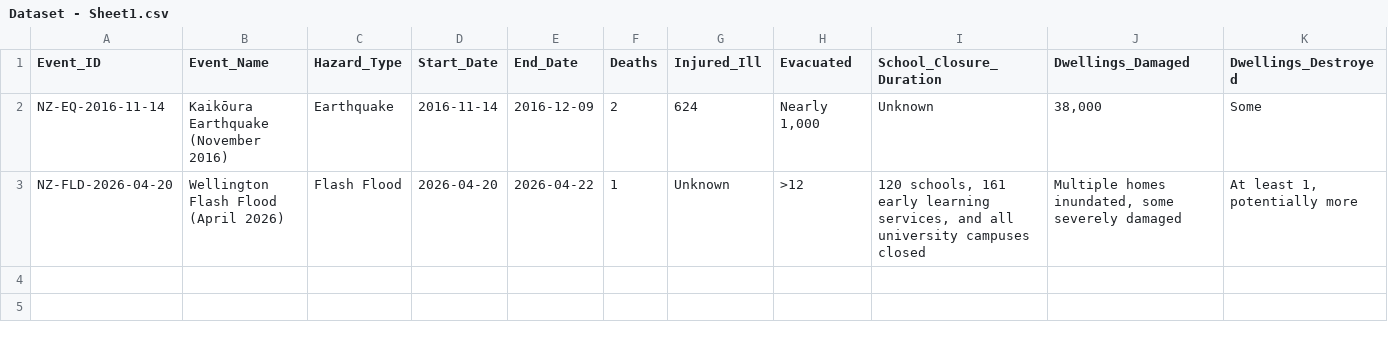
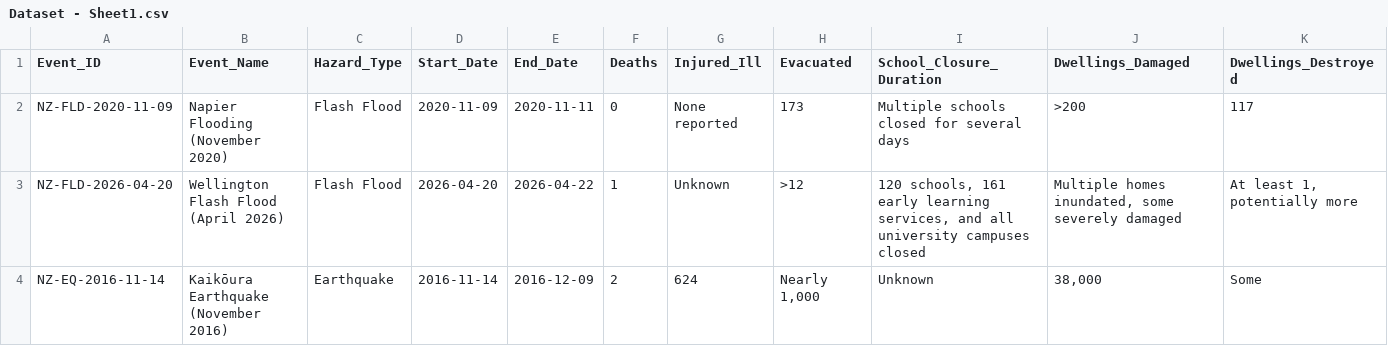
Before and after one commit to Thakshaka/deep-research-agent, a CSV file: Dataset - Sheet1.csv, drawn as a sheet; only a part is shown; removed rows and columns are numbered as before the commit, all else as after; rows hold the shown columns only; the diff names each change by its address in the sheet, - before the commit and + after, or states it on an @@ line.

```diff
--- a/Dataset - Sheet1.csv
+++ b/Dataset - Sheet1.csv
+row 2: NZ-FLD-2020-11-09 | Napier Flooding (November 2020) | Flash Flood | 2020-11-09 | 2020-11-11 | 0 | None reported | 173 | Multiple schools closed for several days | >200 | 117
+row 3: NZ-FLD-2026-04-20 | Wellington Flash Flood (April 2026) | Flash Flood | 2026-04-20 | 2026-04-22 | 1 | Unknown | >12 | 120 schools, 161 early learning services, and all university campuses closed | Multiple homes inundated, some severely damaged | At least 1, potentially more
-row 3: NZ-FLD-2026-04-20 | Wellington Flash Flood (April 2026) | Flash Flood | 2026-04-20 | 2026-04-22 | 1 | Unknown | >12 | 120 schools, 161 early learning services, and all university campuses closed | Multiple homes inundated, some severely damaged | At least 1, potentially more
```
Also changed, not shown: Dataset - Sheet1 History.csv, 12 other files.
